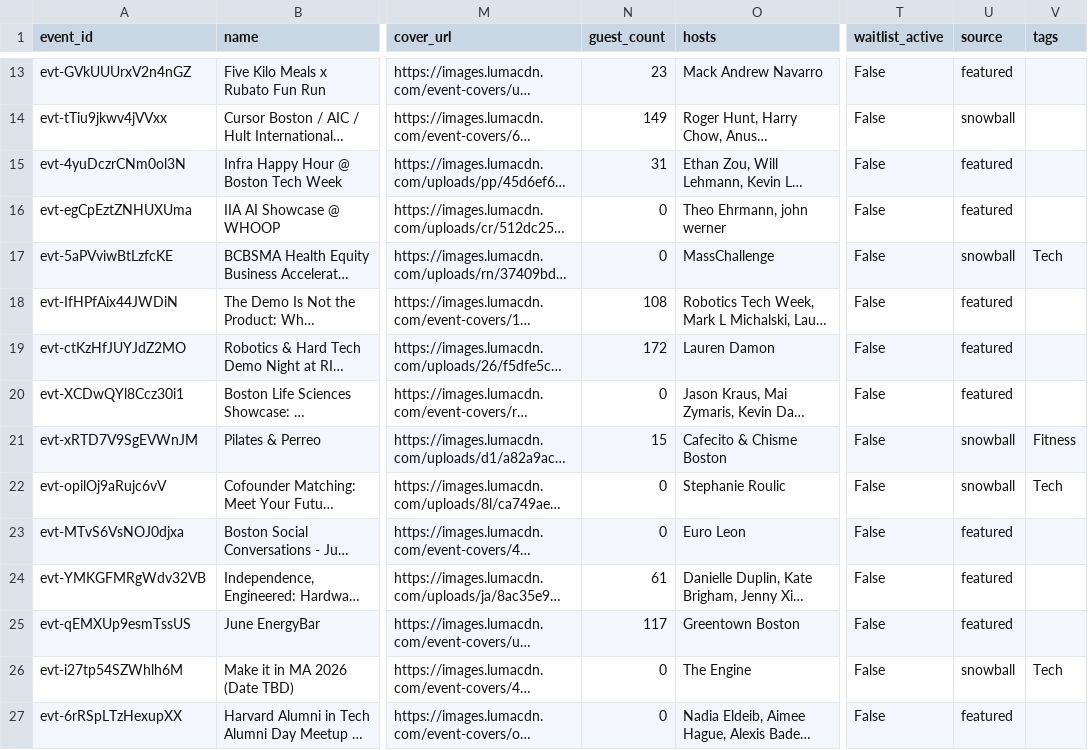
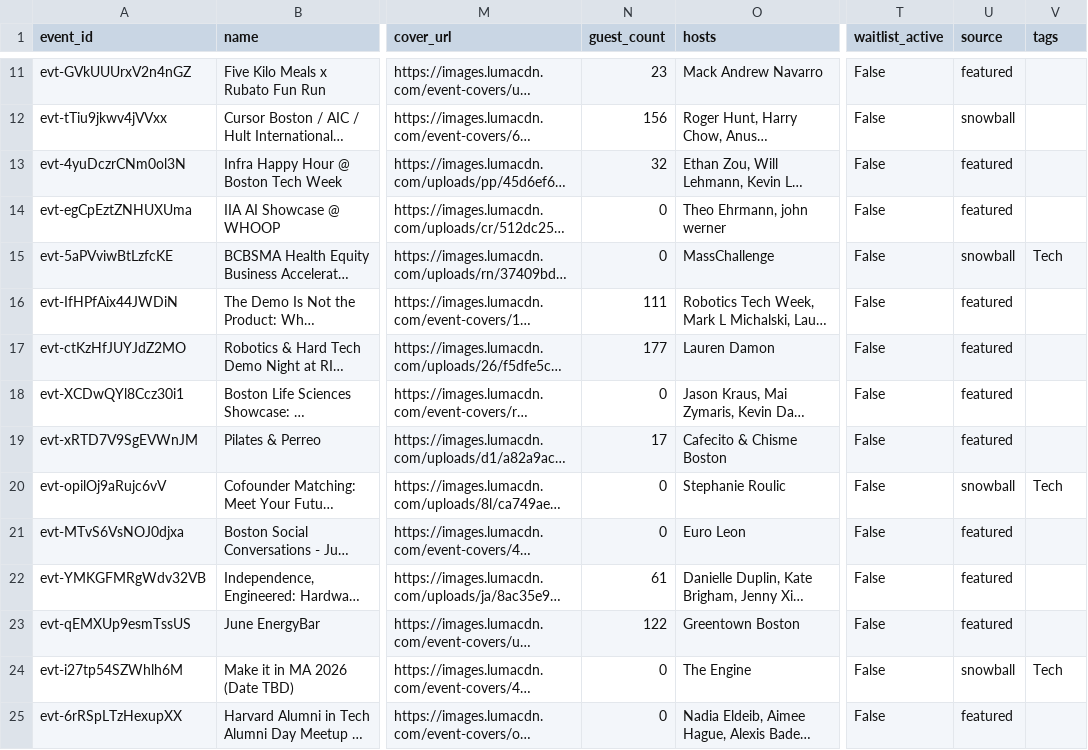
Before and after one commit to himanshusaleria/luma-explore, a CSV file: data/boston_latest.csv, drawn as a sheet; only a part is shown, gaps mark what is left out; long unchanged cells end in …; addresses are those after the commit; the diff covers the shown part only; the diff names each change by its address in the sheet, - before the commit and + after, or states it on an @@ line.

```diff
--- a/data/boston_latest.csv
+++ b/data/boston_latest.csv
-N12 (guest_count): 149
+N12 (guest_count): 156
-N13 (guest_count): 31
+N13 (guest_count): 32
-N16 (guest_count): 108
+N16 (guest_count): 111
-N17 (guest_count): 172
+N17 (guest_count): 177
-N19 (guest_count): 15
+N19 (guest_count): 17
-U19 (source): snowball
+U19 (source): featured
-V19 (tags): Fitness
+V19 (tags): (empty)
-N23 (guest_count): 117
+N23 (guest_count): 122
```
Also changed, not shown: 1 added row, 3 removed rows and 15 edited cells elsewhere in this file, data/bengaluru_latest.csv, data/hyderabad_latest.csv, 19 other files.
